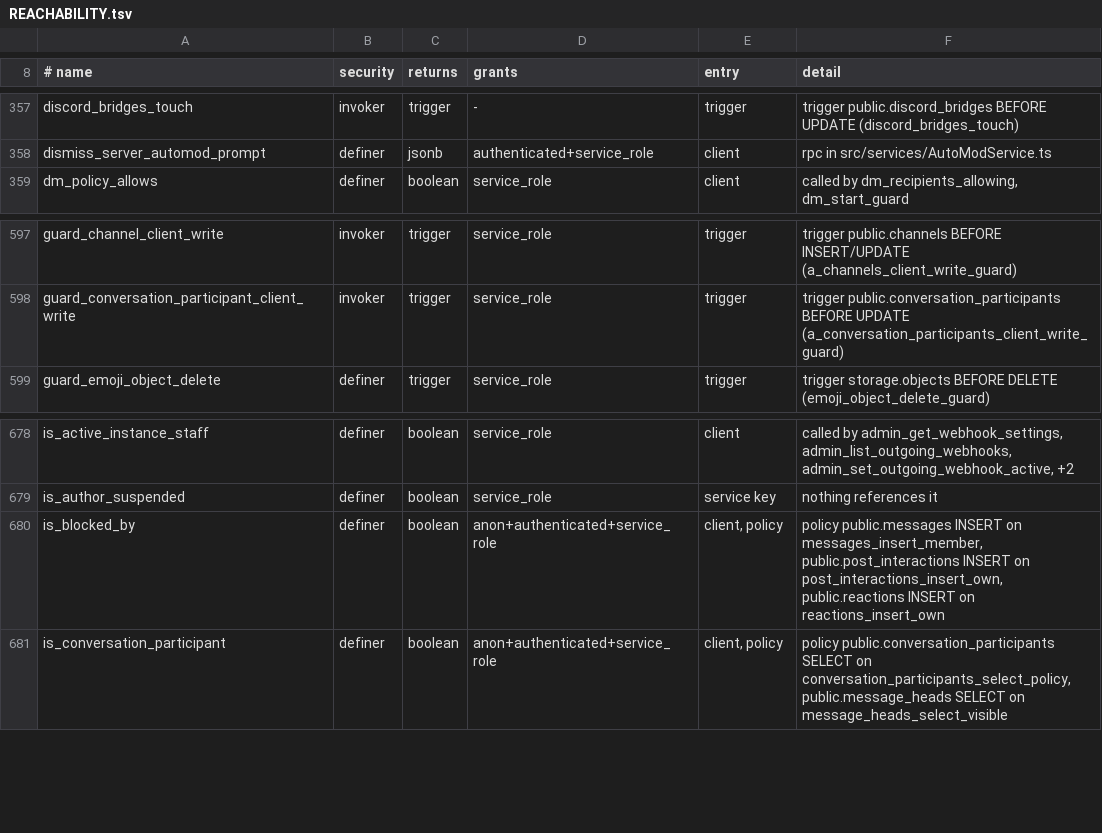
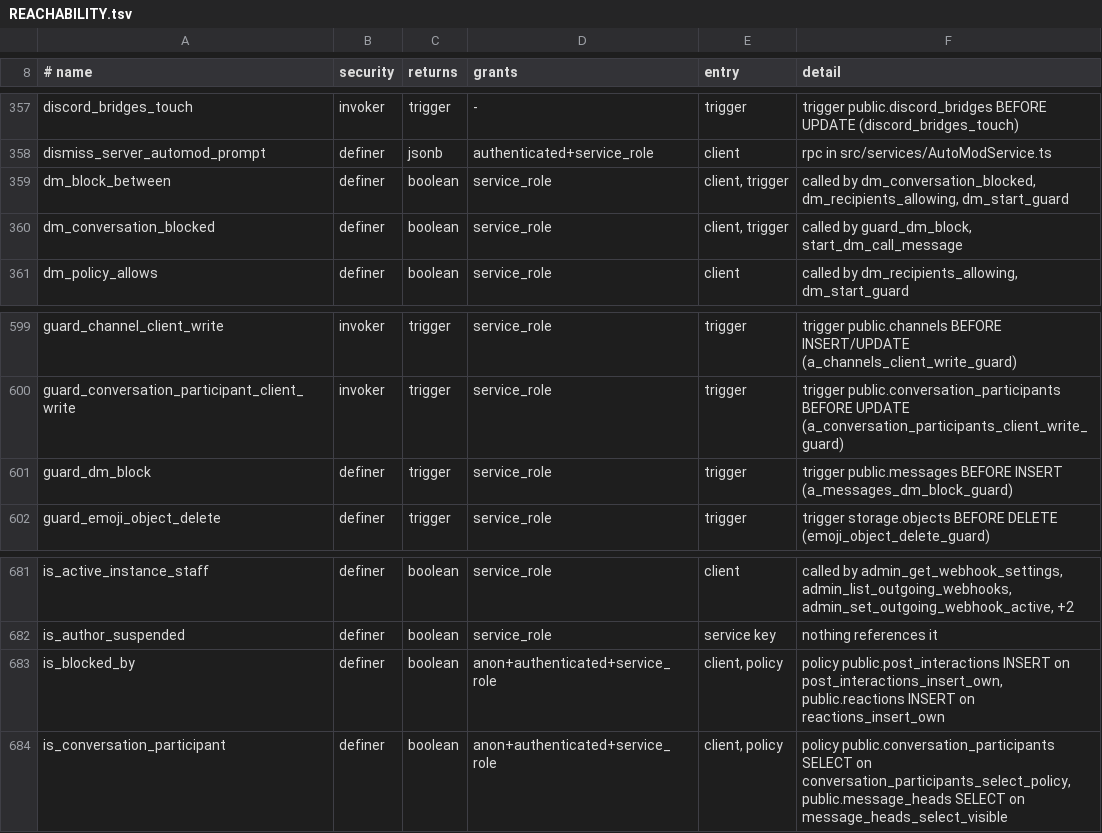
Before and after one commit to y4my4my4m/harmony, a TSV file: db_schema/REACHABILITY.tsv, drawn as a sheet; only a part is shown, gaps mark what is left out.

Commit message:
Batch 1.9.7: blocks hold in direct messages both ways
A block between two accounts refused only the blocked side's rows through
messages_insert_member, so the blocker still wrote to the account it blocked,
and every SECURITY DEFINER path skipped it: a blocked account opened new
conversations with the blocker, put it into groups (add_user_to_conversation
also cleared its left_at), and posted call notices through
start_dm_call_message. Federated DMs are written by the service role, so a
remote account the recipient blocked was delivered as before.

Migration 20261111500001:
- dm_block_between(a, b): an unexpired block in either direction.
  dm_conversation_blocked(conversation, sender) applies it to the other
  participant of a direct conversation. Both service_role only.
- a_messages_dm_block_guard raises DM_UNDELIVERABLE for a message with an
  author in a blocked direct conversation, for every role.
- dm_start_guard raises DM_NOT_ALLOWED for a block before the staff pass,
  with the hint of a dm_policy refusal.
- dm_recipients_allowing leaves out recipients blocked with the sender, so
  federated DMs and group invites reach none of them.
- start_dm_call_message refuses in a blocked direct conversation.
- messages_insert_member drops the block clause: a group takes a member's
  message whoever in it blocks the member; the blocker's client collapses it.

Client:
- Block and Unblock set the row (setBlocked) instead of toggling it. A page
  that had not seen a block written elsewhere removed it on Block.
- DM_UNDELIVERABLE is a moderation rejection: the send is dropped once with
  a toast and the draft back, not retried twice and left failed.
- A direct conversation with an account the user blocked shows
  BlockedPeerPrompt (Unblock) in place of the composer. A refused new
  conversation with such an account says to unblock it.
- A dropped optimistic row no longer stays as its conversation's preview.
- A refused notification quick reply is dropped instead of retried forever.

pgTAP 265 (35); 40 expects DM_UNDELIVERABLE. Journey dm-blocks.spec.ts fails
on the toggle. Federation case dmBlocks.ts: a DM from a blocked remote account
is not stored and the next one after the unblock arrives.

```diff
--- a/db_schema/REACHABILITY.tsv
+++ b/db_schema/REACHABILITY.tsv
@@ -358,2 +358,4 @@ discord_bridges_touch	invoker	trigger	-	trigger	trigger public.discord_bridges B
 dismiss_server_automod_prompt	definer	jsonb	authenticated+service_role	client	rpc in src/services/AutoModService.ts
+dm_block_between	definer	boolean	service_role	client, trigger	called by dm_conversation_blocked, dm_recipients_allowing, dm_start_guard
+dm_conversation_blocked	definer	boolean	service_role	client, trigger	called by guard_dm_block, start_dm_call_message
 dm_policy_allows	definer	boolean	service_role	client	called by dm_recipients_allowing, dm_start_guard
@@ -598,2 +600,3 @@ guard_channel_client_write	invoker	trigger	service_role	trigger	trigger public.c
 guard_conversation_participant_client_write	invoker	trigger	service_role	trigger	trigger public.conversation_participants BEFORE UPDATE (a_conversation_participants_client_write_guard)
+guard_dm_block	definer	trigger	service_role	trigger	trigger public.messages BEFORE INSERT (a_messages_dm_block_guard)
 guard_emoji_object_delete	definer	trigger	service_role	trigger	trigger storage.objects BEFORE DELETE (emoji_object_delete_guard)
@@ -679,3 +682,3 @@ is_active_instance_staff	definer	boolean	service_role	client	called by admin_get
 is_author_suspended	definer	boolean	service_role	service key	nothing references it
-is_blocked_by	definer	boolean	anon+authenticated+service_role	client, policy	policy public.messages INSERT on messages_insert_member, public.post_interactions INSERT on post_interactions_insert_own, public.reactions INSERT on reactions_insert_own
+is_blocked_by	definer	boolean	anon+authenticated+service_role	client, policy	policy public.post_interactions INSERT on post_interactions_insert_own, public.reactions INSERT on reactions_insert_own
 is_conversation_participant	definer	boolean	anon+authenticated+service_role	client, policy	policy public.conversation_participants SELECT on conversation_participants_select_policy, public.message_heads SELECT on message_heads_select_visible
```
Also changed, not shown: db_schema/SURFACE.tsv, 29 other files.
